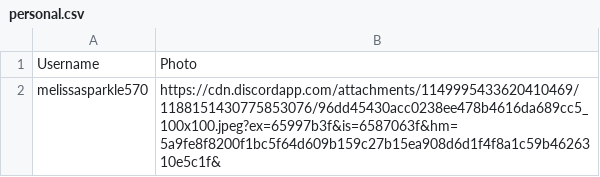
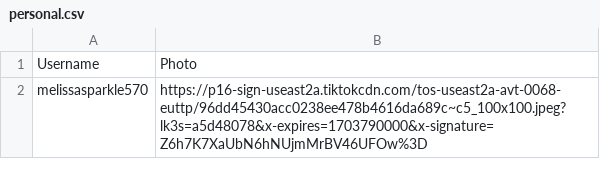
Before and after one commit to melisilva/TikTok_Wrap, a CSV file: data/personal.csv, drawn as a sheet.

```diff
--- a/data/personal.csv
+++ b/data/personal.csv
@@ -1,2 +1,2 @@
 Username,Photo
-melissasparkle570,https://cdn.discordapp.com/attachments/1149995433620410469/1188151430775853076/96dd45430acc0238ee478b4616da689cc5_100x100.jpeg?ex=65997b3f&is=6587063f&hm=5a9fe8f8200f1bc5f64d609b159c27b15ea908d6d1f4f8a1c59b4626310e5c1f&
+melissasparkle570,https://p16-sign-useast2a.tiktokcdn.com/tos-useast2a-avt-0068-euttp/96dd45430acc0238ee478b4616da689c~c5_100x100.jpeg?lk3s=a5d48078&x-expires=1703790000&x-signature=Z6h7K7XaUbN6hNUjmMrBV46UFOw%3D
```
Also changed, not shown: backend/user_photos.csv.
